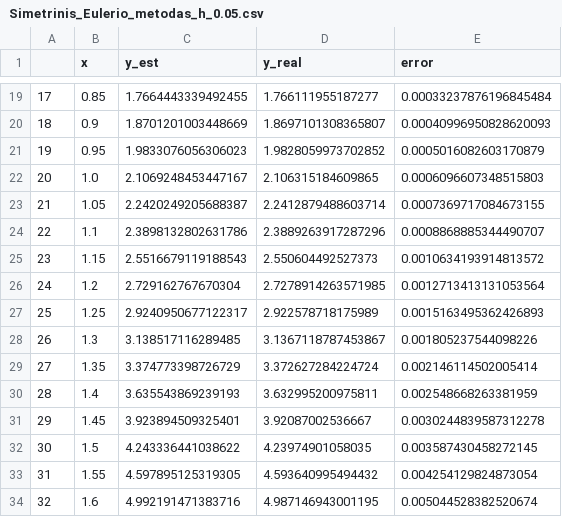
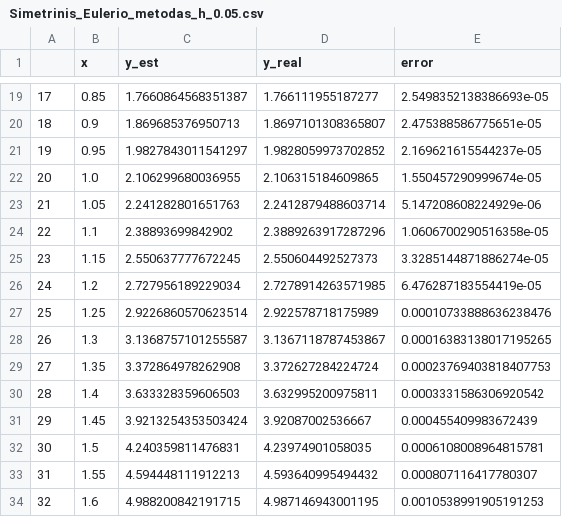
Before and after one commit to AaronG5/Numerical-Methods, a CSV file: Project_5/res/Simetrinis_Eulerio_metodas_h_0.05.csv, drawn as a sheet; only a part is shown, gaps mark what is left out; the diff covers the shown part only.

```diff
--- a/Project_5/res/Simetrinis_Eulerio_metodas_h_0.05.csv
+++ b/Project_5/res/Simetrinis_Eulerio_metodas_h_0.05.csv
@@ -19,16 +19,16 @@
-17,0.85,1.7664443339492455,1.766111955187277,0.00033237876196845484
-18,0.9,1.8701201003448669,1.8697101308365807,0.00040996950828620093
-19,0.95,1.9833076056306023,1.9828059973702852,0.0005016082603170879
-20,1.0,2.1069248453447167,2.106315184609865,0.0006096607348515803
-21,1.05,2.2420249205688387,2.2412879488603714,0.0007369717084673155
-22,1.1,2.3898132802631786,2.3889263917287296,0.0008868885344490707
-23,1.15,2.5516679119188543,2.550604492527373,0.0010634193914813572
-24,1.2,2.729162767670304,2.7278914263571985,0.0012713413131053564
-25,1.25,2.9240950677122317,2.922578718175989,0.0015163495362426893
-26,1.3,3.138517116289485,3.1367118787453867,0.001805237544098226
-27,1.35,3.374773398726729,3.372627284224724,0.002146114502005414
-28,1.4,3.635543869239193,3.632995200975811,0.002548668263381959
-29,1.45,3.923894509325401,3.92087002536667,0.0030244839587312278
-30,1.5,4.243336441038622,4.23974901058035,0.003587430458272145
-31,1.55,4.597895125319305,4.593640995494432,0.004254129824873054
-32,1.6,4.992191471383716,4.987146943001195,0.005044528382520674
+17, 0.85,  1.7660864568351387,  1.766111955187277 , 2.5498352138386693e-05
+18, 0.9 ,  1.869685376950713 ,  1.8697101308365807, 2.475388586775651e-05
+19, 0.95,  1.9827843011541297,  1.9828059973702852, 2.169621615544237e-05
+20, 1.0 ,  2.106299680036955 ,  2.106315184609865 , 1.550457290999674e-05
+21, 1.05,  2.241282801651763 ,  2.2412879488603714, 5.147208608224929e-06
+22, 1.1 ,  2.38893699842902  ,  2.3889263917287296, 1.0606700290516358e-05
+23, 1.15,  2.550637777672245 ,  2.550604492527373 , 3.3285144871886274e-05
+24, 1.2 ,  2.727956189229034 ,  2.7278914263571985, 6.476287183554419e-05
+25, 1.25,  2.9226860570623514,  2.922578718175989 , 0.00010733888636238476
+26, 1.3 ,  3.1368757101255587,  3.1367118787453867, 0.00016383138017195265
+27, 1.35,  3.372864978262908 ,  3.372627284224724 , 0.00023769403818407753
+28, 1.4 ,  3.633328359606503 ,  3.632995200975811 , 0.0003331586306920542
+29, 1.45,  3.9213254353503424,  3.92087002536667  , 0.000455409983672439
+30, 1.5 ,  4.240359811476831 ,  4.23974901058035  , 0.0006108008964815781
+31, 1.55,  4.594448111912213 ,  4.593640995494432 , 0.000807116417780307
+32, 1.6 ,  4.988200842191715 ,  4.987146943001195 , 0.0010538991905191253
```
Also changed, not shown: 48 edited cells elsewhere in this file, Project_5/res/Simetrinis_Eulerio_metodas_h_0.01.csv, Project_5/res/Simetrinis_Eulerio_metodas_h_0.1.csv, 5 other files.
